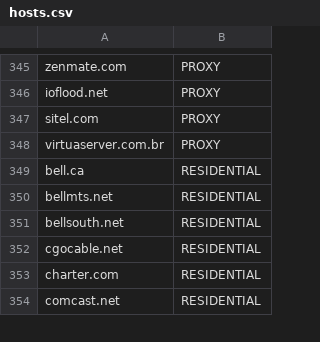
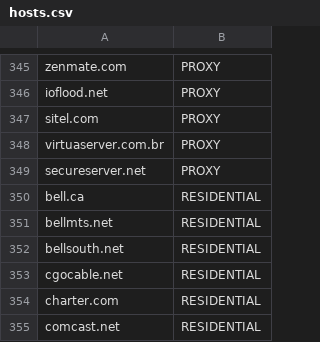
Before and after one commit to austintoot40/pokemon-showdown, a CSV file: config/hosts.csv, drawn as a sheet; only a part is shown, gaps mark what is left out; the diff names each change by its address in the sheet, - before the commit and + after, or states it on an @@ line.

Commit message:
Sync hosts again

```diff
--- a/config/hosts.csv
+++ b/config/hosts.csv
+row 349: secureserver.net | PROXY
```
Also changed, not shown: config/datacenters.csv.
